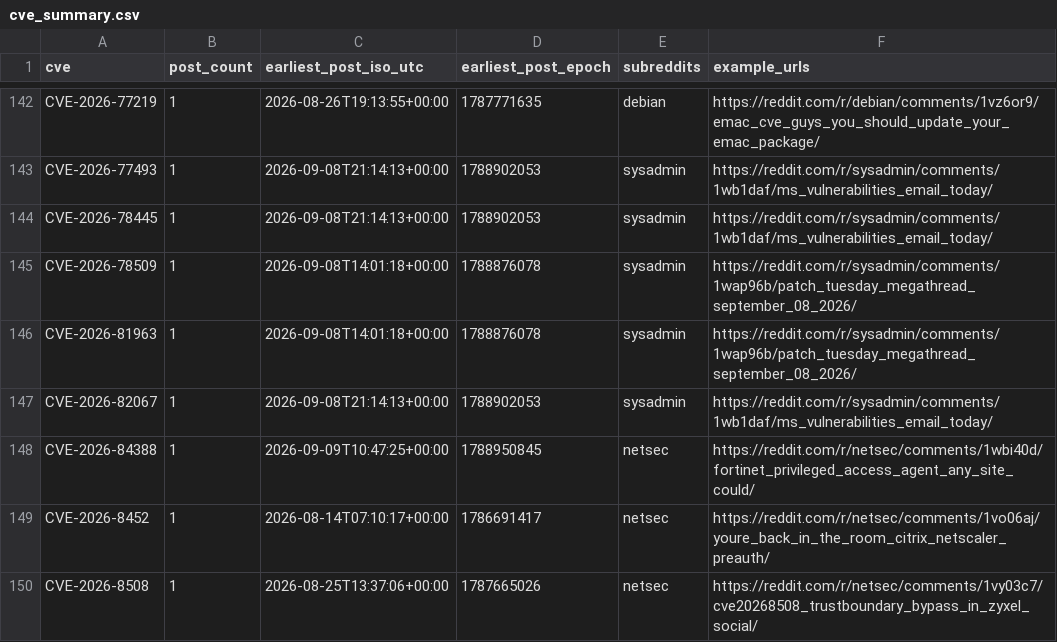
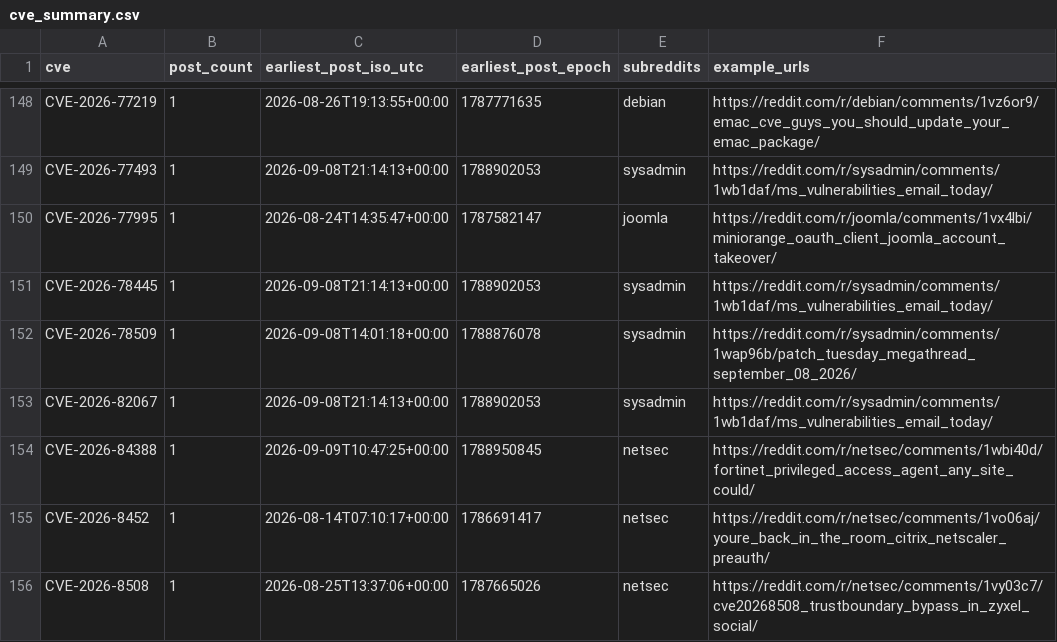
Before and after one commit to therohantilwani/Reddit_CVE_detection, a CSV file: data/cve_summary.csv, drawn as a sheet; only a part is shown, gaps mark what is left out; removed rows and columns are numbered as before the commit, all else as after; the diff covers the shown part only; the diff names each change by its address in the sheet, - before the commit and + after, or states it on an @@ line.

```diff
--- a/data/cve_summary.csv
+++ b/data/cve_summary.csv
+row 150: CVE-2026-77995 | 1 | 2026-08-24T14:35:47+00:00 | 1787582147 | joomla | https://reddit.com/r/joomla/comments/1vx4lbi/miniorange_oauth_client_joomla_account_takeover/
-row 146: CVE-2026-81963 | 1 | 2026-09-08T14:01:18+00:00 | 1788876078 | sysadmin | https://reddit.com/r/sysadmin/comments/1wap96b/patch_tuesday_megathread_september_08_2026/
```
Also changed, not shown: 6 added rows and 1 removed row elsewhere in this file, data/nvd_fetch_failures.csv, data/reddit_cve_key_audit.csv, 3 other files.
